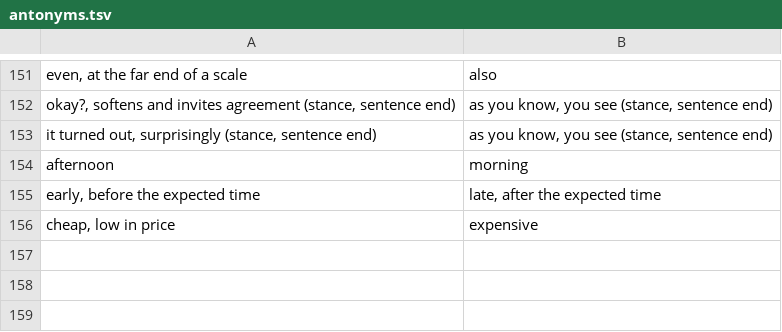
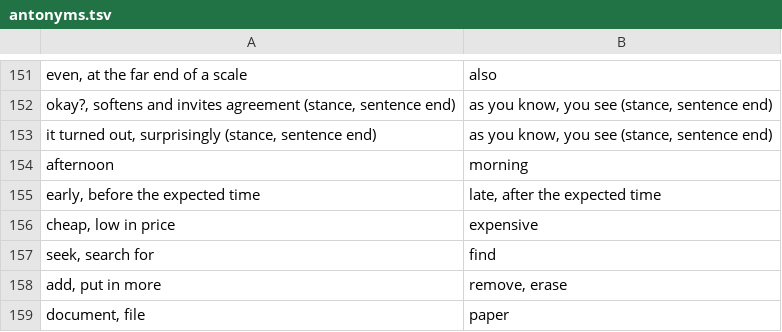
Before and after one commit to LilijoySkyseeker/apu-pi-we, a TSV file: data/antonyms.tsv, drawn as a sheet; only a part is shown, gaps mark what is left out.

```diff
--- a/data/antonyms.tsv
+++ b/data/antonyms.tsv
@@ -156 +156,4 @@ early, before the expected time	late, after the expected time
 cheap, low in price	expensive
+seek, search for	find
+add, put in more	remove, erase
+document, file	paper
```
Also changed, not shown: data/compounds.tsv, data/lexicon.tsv, 6 other files.
